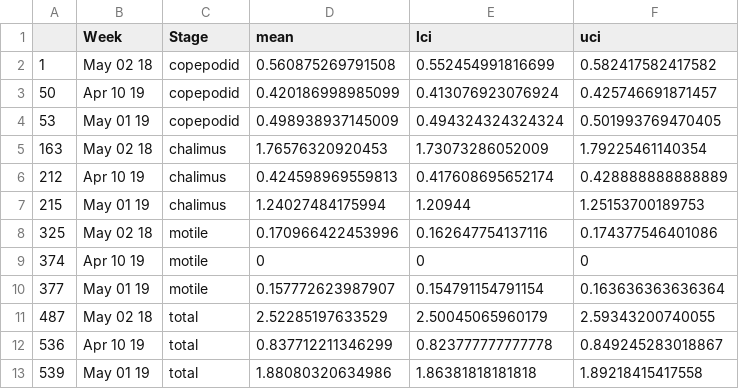
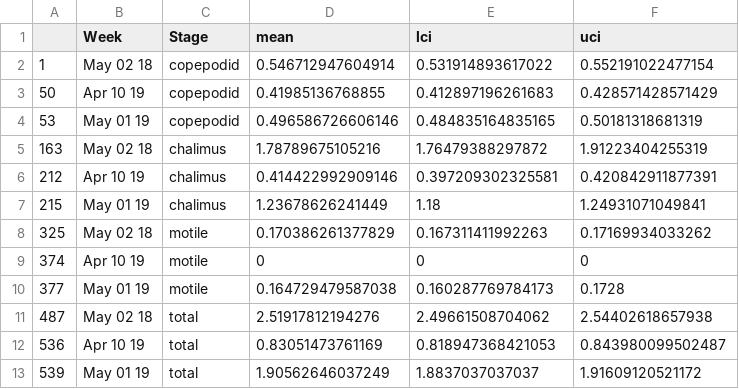
Before and after one commit to christiancarson/Sea-Lice-Analysis-2021, a CSV file: OutputData/162_Buckle Bay_WeeklyAbundance_2019-2021_.csv, drawn as a sheet.

```diff
--- a/OutputData/162_Buckle Bay_WeeklyAbundance_2019-2021_.csv
+++ b/OutputData/162_Buckle Bay_WeeklyAbundance_2019-2021_.csv
@@ -1,13 +1,13 @@
 "","Week","Stage","mean","lci","uci"
-"1","May 02 18","copepodid",0.560875269791508,0.552454991816699,0.582417582417582
-"50","Apr 10 19","copepodid",0.420186998985099,0.413076923076924,0.425746691871457
-"53","May 01 19","copepodid",0.498938937145009,0.494324324324324,0.501993769470405
-"163","May 02 18","chalimus",1.76576320920453,1.73073286052009,1.79225461140354
-"212","Apr 10 19","chalimus",0.424598969559813,0.417608695652174,0.428888888888889
-"215","May 01 19","chalimus",1.24027484175994,1.20944,1.25153700189753
-"325","May 02 18","motile",0.170966422453996,0.162647754137116,0.174377546401086
+"1","May 02 18","copepodid",0.546712947604914,0.531914893617022,0.552191022477154
+"50","Apr 10 19","copepodid",0.41985136768855,0.412897196261683,0.428571428571429
+"53","May 01 19","copepodid",0.496586726606146,0.484835164835165,0.50181318681319
+"163","May 02 18","chalimus",1.78789675105216,1.76479388297872,1.91223404255319
+"212","Apr 10 19","chalimus",0.414422992909146,0.397209302325581,0.420842911877391
+"215","May 01 19","chalimus",1.23678626241449,1.18,1.24931071049841
+"325","May 02 18","motile",0.170386261377829,0.167311411992263,0.17169934033262
 "374","Apr 10 19","motile",0,0,0
-"377","May 01 19","motile",0.157772623987907,0.154791154791154,0.163636363636364
-"487","May 02 18","total",2.52285197633529,2.50045065960179,2.59343200740055
-"536","Apr 10 19","total",0.837712211346299,0.823777777777778,0.849245283018867
-"539","May 01 19","total",1.88080320634986,1.86381818181818,1.89218415417558
+"377","May 01 19","motile",0.164729479587038,0.160287769784173,0.1728
+"487","May 02 18","total",2.51917812194276,2.49661508704062,2.54402618657938
+"536","Apr 10 19","total",0.83051473761169,0.818947368421053,0.843980099502487
+"539","May 01 19","total",1.90562646037249,1.8837037037037,1.91609120521172
```
Also changed, not shown: OutputData/162_Bedwell Sound North_WeeklyAbundance_2019-2021_.csv, OutputData/162_Cypre River_WeeklyAbundance_2019-2021_.csv, 21 other files.
